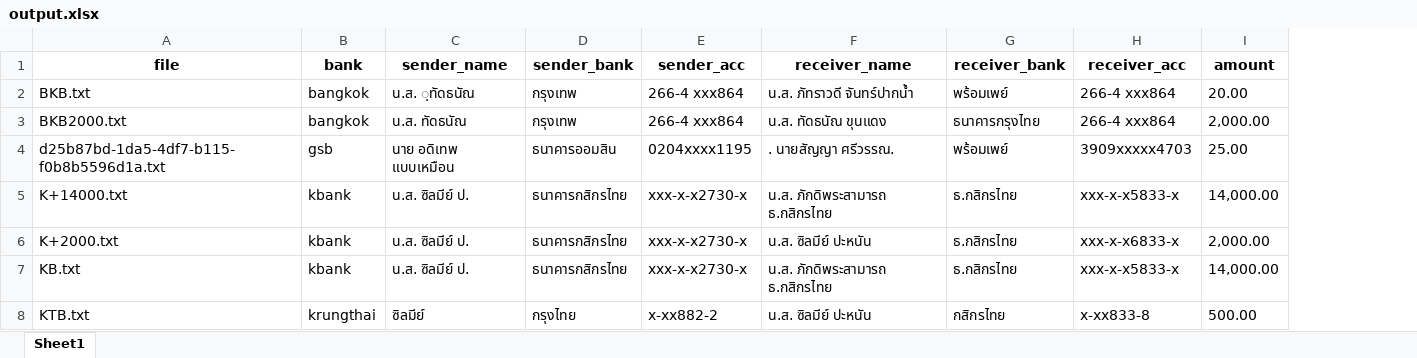
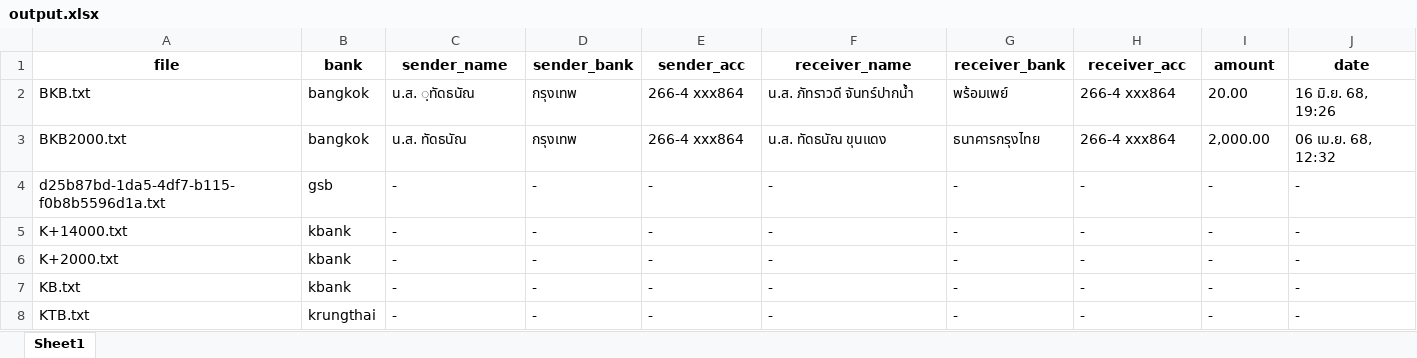
Before and after one commit to SinaiSunthorn/ta-thipSlipOCR3, an Excel workbook: SlipReader2/output.xlsx, sheet Sheet1, drawn as a sheet; only a part is shown; values as stored, in another font and other column widths than the file's, no borders; the diff covers the shown part only; the diff names each change by its address in the sheet, - before the commit and + after, or states it on an @@ line.

Commit message:
add date

```diff
--- a/SlipReader2/output.xlsx (sheet Sheet1)
+++ b/SlipReader2/output.xlsx (sheet Sheet1)
+column J (date), rows 2-8: 16 มิ.ย. 68, 19:26 | 06 เม.ย. 68, 12:32 | - | - | - | - | -
-C4 (sender_name): นาย อดิเทพ แบบเหมือน
+C4 (sender_name): -
-D4 (sender_bank): ธนาคารออมสิน
+D4 (sender_bank): -
-E4 (sender_acc): 0204xxxx1195
+E4 (sender_acc): -
-F4 (receiver_name): . นายสัญญา ศรีวรรณ.
+F4 (receiver_name): -
-G4 (receiver_bank): พร้อมเพย์
+G4 (receiver_bank): -
-H4 (receiver_acc): 3909xxxxx4703
+H4 (receiver_acc): -
-I4 (amount): 25.00
+I4 (amount): -
-C5:C7 (sender_name): น.ส. ซิลมีย์ ป.
+C5:C7 (sender_name): -
-D5:D7 (sender_bank): ธนาคารกสิกรไทย
+D5:D7 (sender_bank): -
-E5:E7 (sender_acc): xxx-x-x2730-x
+E5:E7 (sender_acc): -
-F5 (receiver_name): น.ส. ภักดิพระสามารถ ธ.กสิกรไทย
+F5 (receiver_name): -
-G5:G7 (receiver_bank): ธ.กสิกรไทย
+G5:G7 (receiver_bank): -
-H5 (receiver_acc): xxx-x-x5833-x
+H5 (receiver_acc): -
-I5 (amount): 14,000.00
+I5 (amount): -
-F6 (receiver_name): น.ส. ซิลมีย์ ปะหนัน
+F6 (receiver_name): -
-H6 (receiver_acc): xxx-x-x6833-x
+H6 (receiver_acc): -
-I6 (amount): 2,000.00
+I6 (amount): -
-F7 (receiver_name): น.ส. ภักดิพระสามารถ ธ.กสิกรไทย
+F7 (receiver_name): -
-H7 (receiver_acc): xxx-x-x5833-x
+H7 (receiver_acc): -
-I7 (amount): 14,000.00
+I7 (amount): -
-C8 (sender_name): ซิลมีย์
+C8 (sender_name): -
-D8 (sender_bank): กรุงไทย
+D8 (sender_bank): -
-E8 (sender_acc): x-xx882-2
+E8 (sender_acc): -
-F8 (receiver_name): น.ส. ซิลมีย์ ปะหนัน
+F8 (receiver_name): -
-G8 (receiver_bank): กสิกรไทย
+G8 (receiver_bank): -
-H8 (receiver_acc): x-xx833-8
+H8 (receiver_acc): -
-I8 (amount): 500.00
+I8 (amount): -
```
Also changed, not shown: 21 edited cells elsewhere in this sheet, 1 other file.
